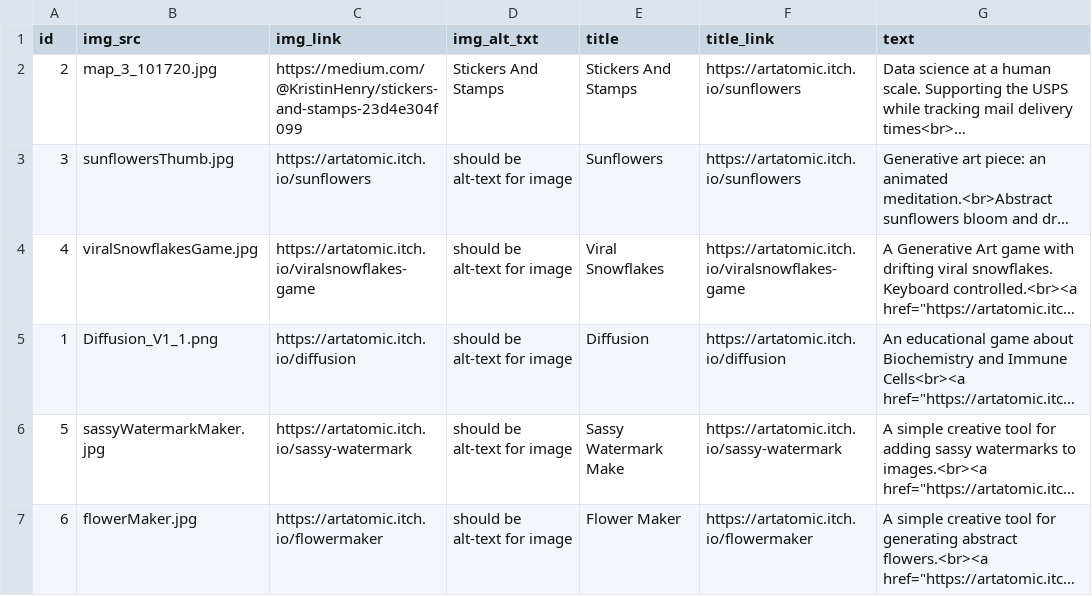
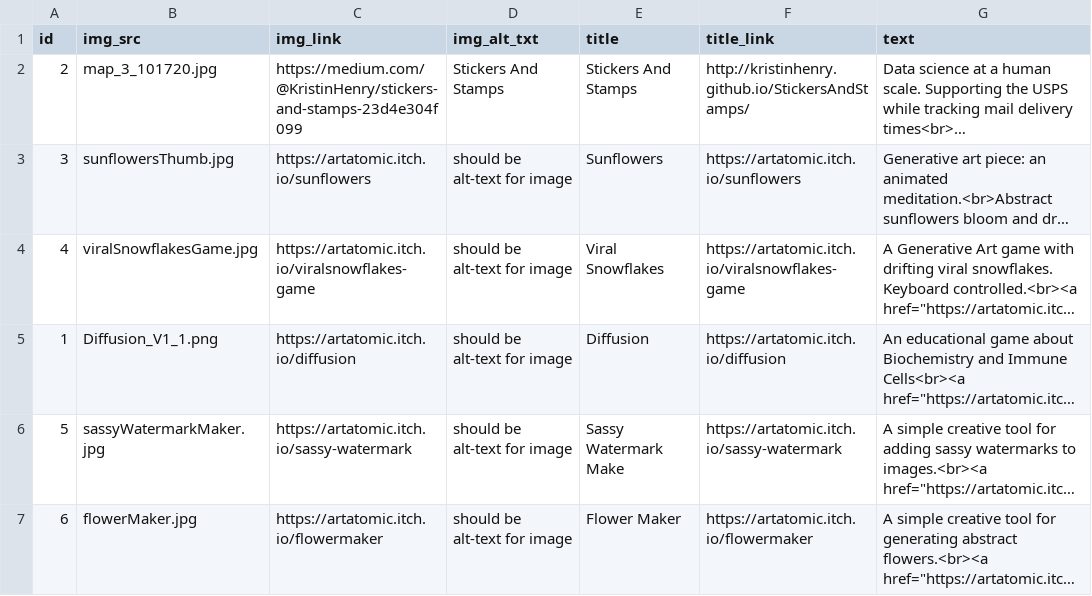
Before and after one commit to KristinHenry/KristinHenry.github.io, a CSV file: portfolioProjects.csv, drawn as a sheet; only a part is shown; long unchanged cells end in …; the diff names each change by its address in the sheet, - before the commit and + after, or states it on an @@ line.

Commit message:
Update portfolioProjects.csv

```diff
--- a/portfolioProjects.csv
+++ b/portfolioProjects.csv
-F2 (title_link): https://artatomic.itch.io/sunflowers
+F2 (title_link): http://kristinhenry.github.io/StickersAndStamps/
```
